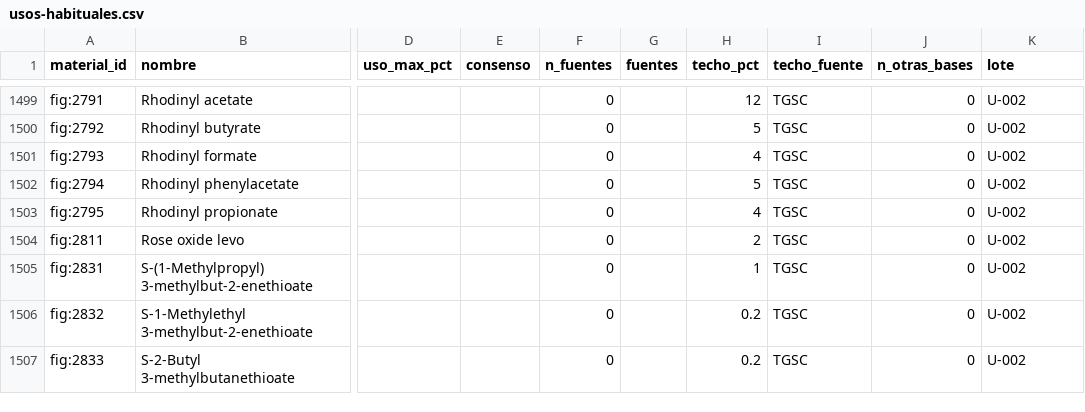
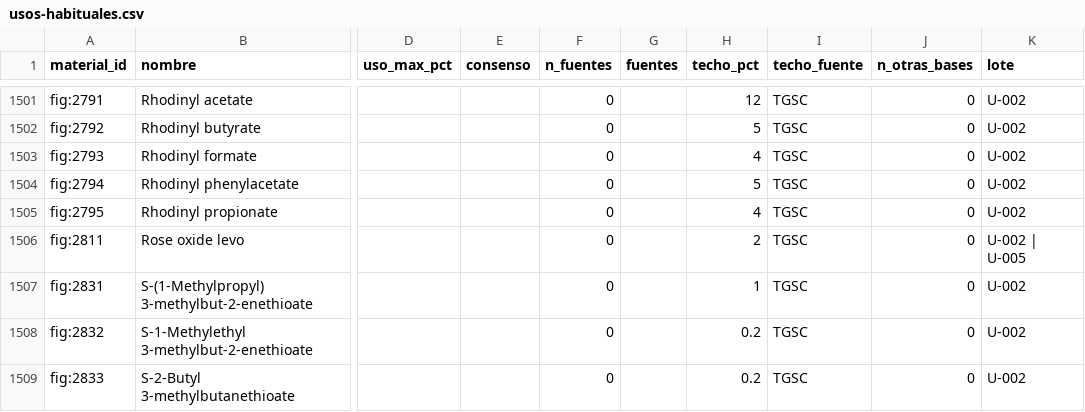
Before and after one commit to smortenax/perfumeria-app, a CSV file: datos/glosario/origen/usos-habituales.csv, drawn as a sheet; only a part is shown, gaps mark what is left out; addresses are those after the commit; the diff covers the shown part only; the diff names each change by its address in the sheet, - before the commit and + after, or states it on an @@ line.

```diff
--- a/datos/glosario/origen/usos-habituales.csv
+++ b/datos/glosario/origen/usos-habituales.csv
-K1506 (lote): U-002
+K1506 (lote): U-002 | U-005
```
Also changed, not shown: 3 added rows and 58 edited cells elsewhere in this file, 3 other files.
